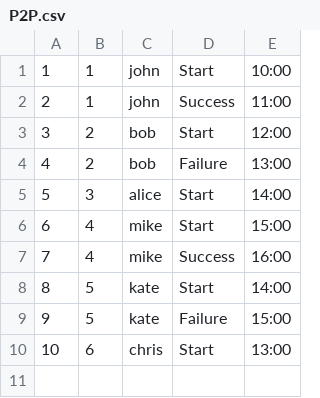
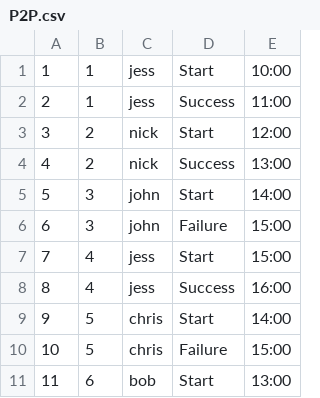
Before and after one commit to sbevza/SQL2_Info21_v1.0, a CSV file: src/P2P.csv, drawn as a sheet; addresses are those after the commit; the diff names each change by its address in the sheet, - before the commit and + after, or states it on an @@ line.

```diff
--- a/src/P2P.csv
+++ b/src/P2P.csv
-C1:C2: john
+C1:C2: jess
-C3:C4: bob
+C3:C4: nick
-D4: Failure
+D4: Success
-C5: alice
+C5: john
+row 6: 6 | 3 | john | Failure | 15:00
@@ column A renumbered from row 7 down @@
-C7:C8: mike
+C7:C8: jess
-C9:C10: kate
+C9:C10: chris
-C11: chris
+C11: bob
```
Also changed, not shown: 2 other files.
